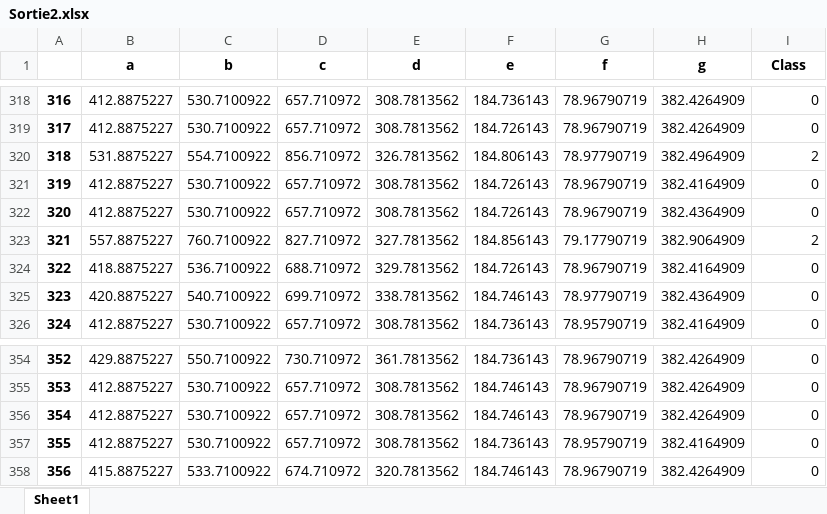
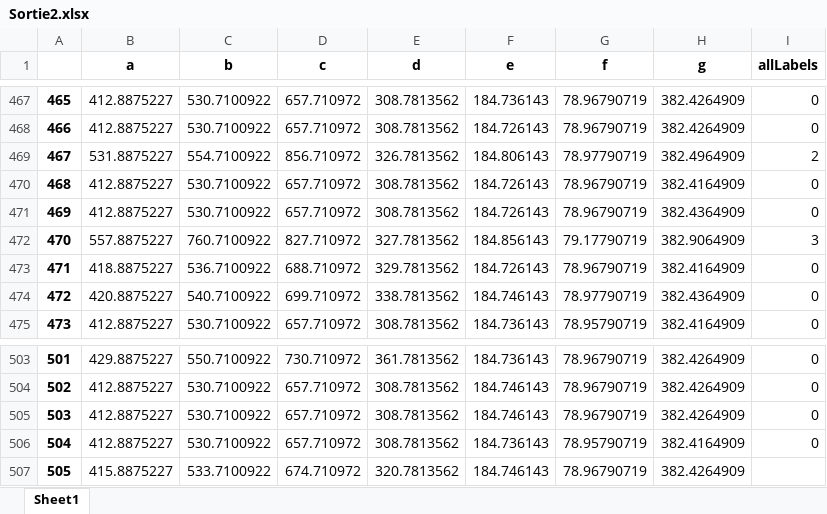
Before and after one commit to Henrisrn/KNN-DIA, an Excel workbook: Sortie2.xlsx, sheet Sheet1, drawn as a sheet; only a part is shown, gaps mark what is left out; values as stored, in another font and other column widths than the file's, no borders; addresses are those after the commit; the diff covers the shown part only; the diff names each change by its address in the sheet, - before the commit and + after, or states it on an @@ line.

```diff
--- a/Sortie2.xlsx (sheet Sheet1)
+++ b/Sortie2.xlsx (sheet Sheet1)
-I1: Class
+I1: allLabels
@@ column A renumbered from row 151 down @@
-I472 (allLabels): 2
+I472 (allLabels): 3
-I507 (allLabels): 0
+I507 (allLabels): (empty)
```
Also changed, not shown: 149 added rows and 6 edited cells elsewhere in this sheet, Sortie1.xlsx, 1 other file.
